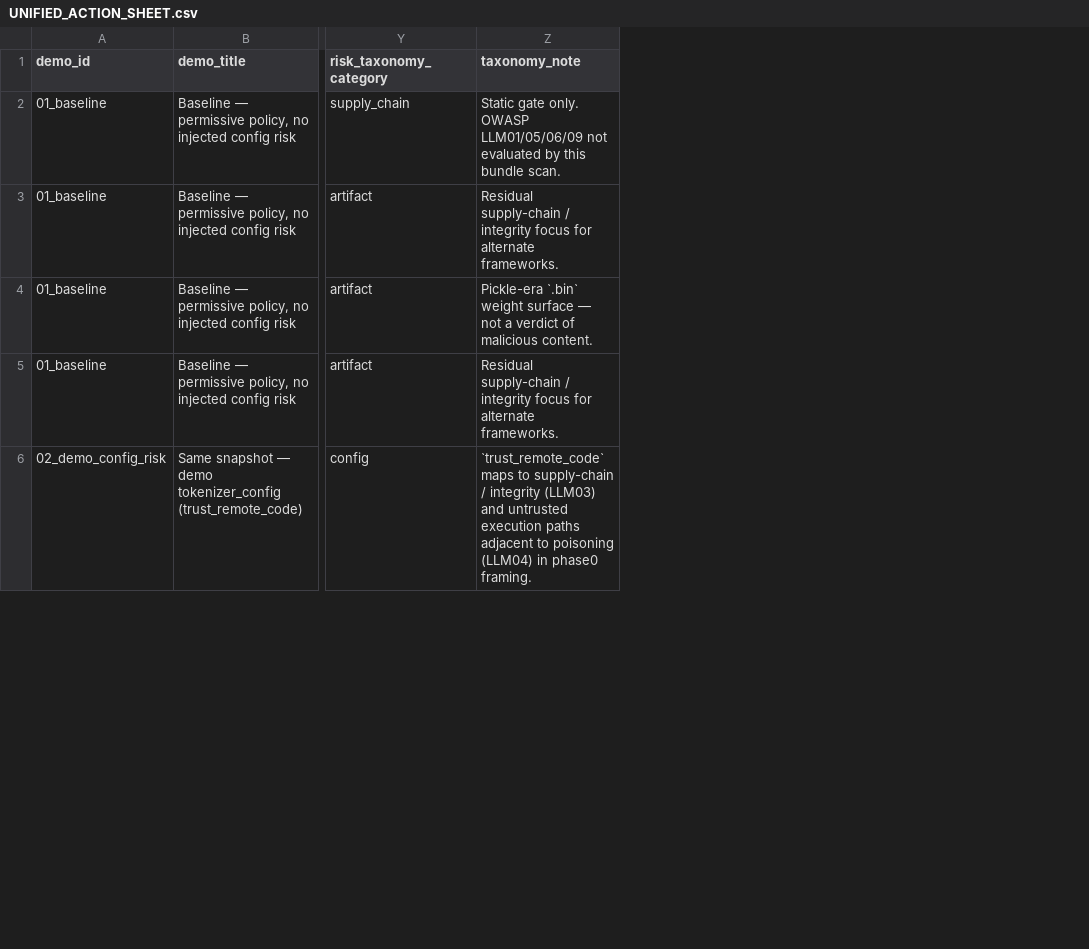
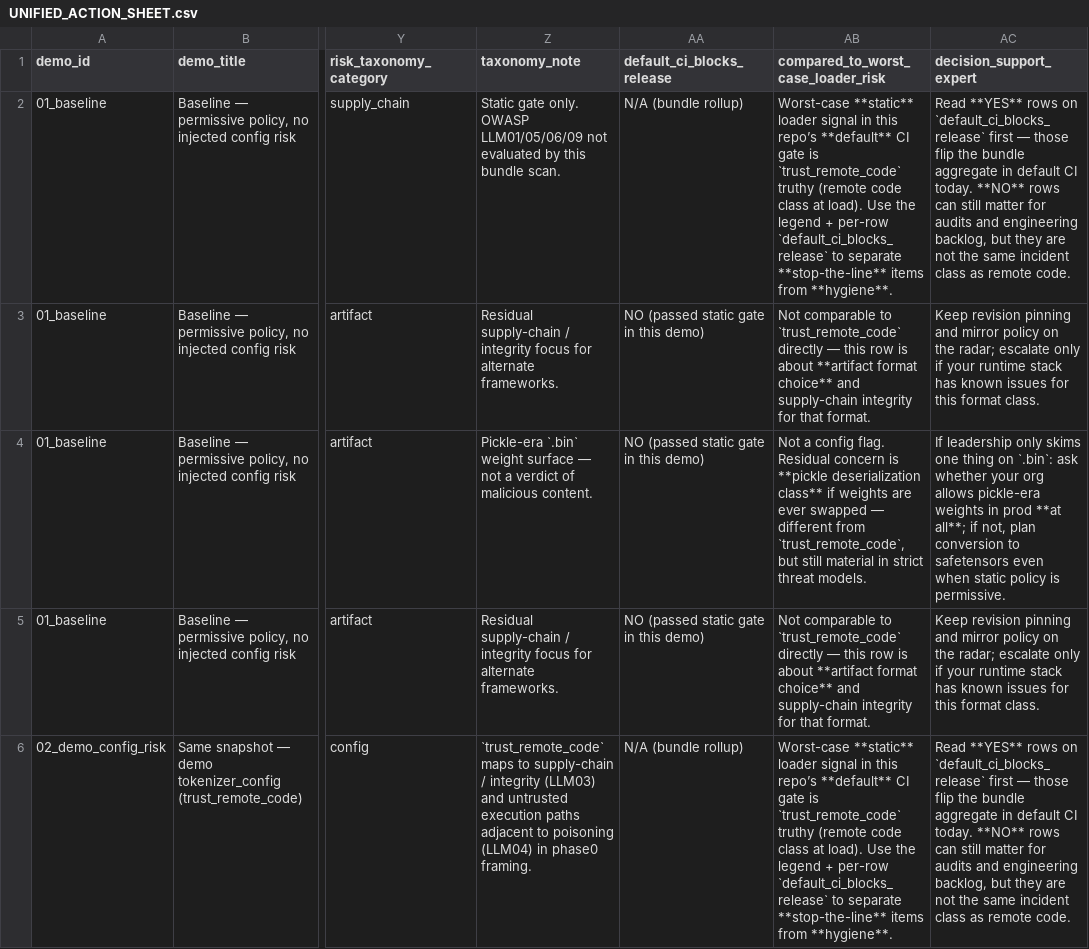
Before and after one commit to beejak/Argus, a CSV file: docs/sample_reports/actionable/UNIFIED_ACTION_SHEET.csv, drawn as a sheet; only a part is shown, gaps mark what is left out; the diff names each change by its address in the sheet, - before the commit and + after, or states it on an @@ line.

Commit message:
docs: leadership decision support vs trust_remote_code + default CI legend

```diff
--- a/docs/sample_reports/actionable/UNIFIED_ACTION_SHEET.csv
+++ b/docs/sample_reports/actionable/UNIFIED_ACTION_SHEET.csv
+column AA (default_ci_blocks_release), rows 2-6: N/A (bundle rollup) | NO (passed static gate in this demo) | NO (passed static gate in this demo) | NO (passed static gate in this demo) | N/A (bundle rollup)
+column AB, rows 1-6: compared_to_worst_case_loader_risk | Worst-case **static** loader signal in this repo’s **default** CI gate is `trust_remote_code` truthy (remote code class at load). Use the legend + per-row `default_ci_blocks_release` to separate **stop-the-line** items from **hygiene**. | Not comparable to `trust_remote_code` directly — this row is about **artifact format choice** and supply-chain integrity for that format. | Not a config flag. Residual concern is **pickle deserialization class** if weights are ever swapped — different from `trust_remote_code`, but still material in strict threat models. | Not comparable to `trust_remote_code` directly — this row is about **artifact format choice** and supply-chain integrity for that format. | Worst-case **static** loader signal in this repo’s **default** CI gate is `trust_remote_code` truthy (remote code class at load). Use the legend + per-row `default_ci_blocks_release` to separate **stop-the-line** items from **hygiene**.
+column AC (decision_support_expert), rows 2-6: Read **YES** rows on `default_ci_blocks_release` first — those flip the bundle aggregate in default CI today. **NO** rows can still matter for audits and engineering backlog, but they are not the same incident class as remote code. | Keep revision pinning and mirror policy on the radar; escalate only if your runtime stack has known issues for this format class. | If leadership only skims one thing on `.bin`: ask whether your org allows pickle-era weights in prod **at all**; if not, plan conversion to safetensors even when static policy is permissive. | Keep revision pinning and mirror policy on the radar; escalate only if your runtime stack has known issues for this format class. | Read **YES** rows on `default_ci_blocks_release` first — those flip the bundle aggregate in default CI today. **NO** rows can still matter for audits and engineering backlog, but they are not the same incident class as remote code.
```
Also changed, not shown: 6 other files.
